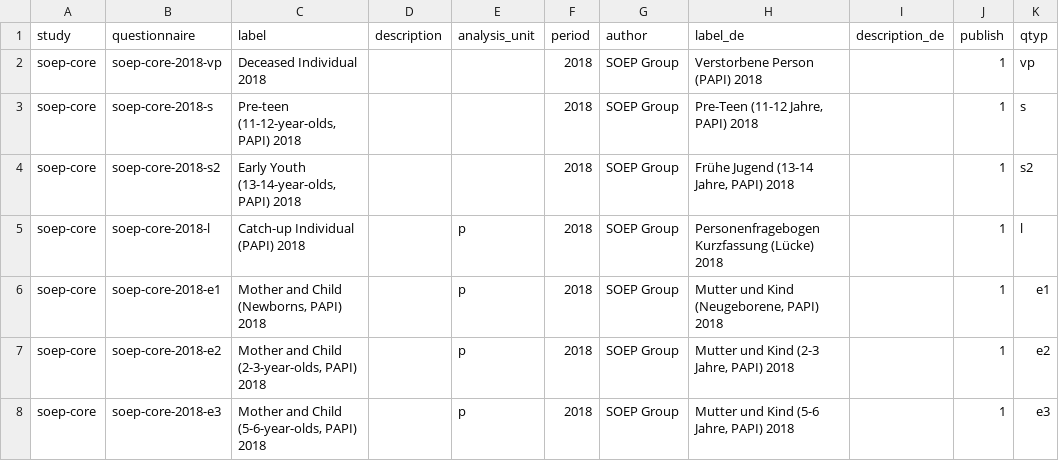
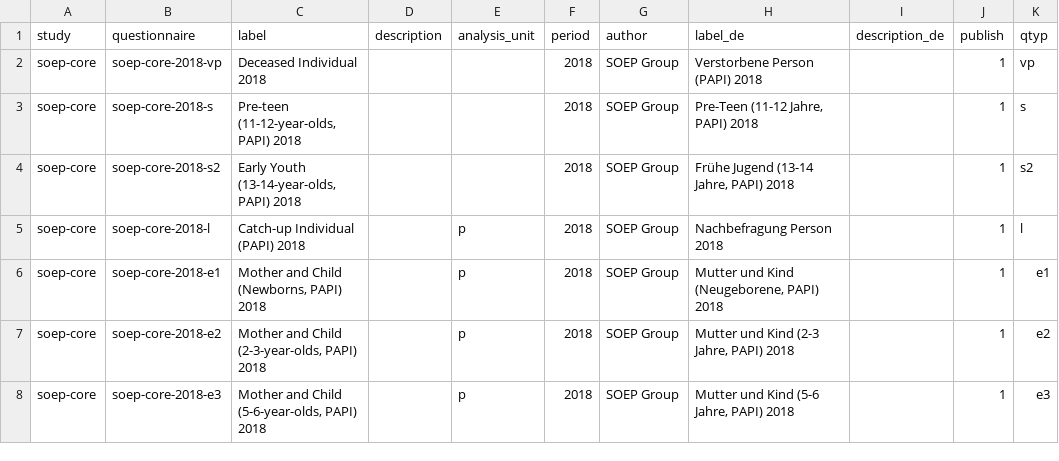
Before and after one commit to paneldata/soep-core, a CSV file: metadata/questionnaires.csv, drawn as a sheet; only a part is shown.

```diff
--- a/metadata/questionnaires.csv
+++ b/metadata/questionnaires.csv
@@ -4,3 +4,3 @@ soep-core,soep-core-2018-s,"Pre-teen (11-12-year-olds, PAPI) 2018",,,2018,SOEP G
 soep-core,soep-core-2018-s2,"Early Youth (13-14-year-olds, PAPI) 2018",,,2018,SOEP Group,"Frühe Jugend (13-14 Jahre, PAPI) 2018",,1,s2
-soep-core,soep-core-2018-l,Catch-up Individual (PAPI) 2018,,p,2018,SOEP Group,Personenfragebogen Kurzfassung (Lücke) 2018,,1,l
+soep-core,soep-core-2018-l,Catch-up Individual (PAPI) 2018,,p,2018,SOEP Group,Nachbefragung Person 2018,,1,l
 soep-core,soep-core-2018-e1,"Mother and Child (Newborns, PAPI) 2018",,p,2018,SOEP Group,"Mutter und Kind (Neugeborene, PAPI) 2018",,1,e1
```
Also changed, not shown: 1 other file.
